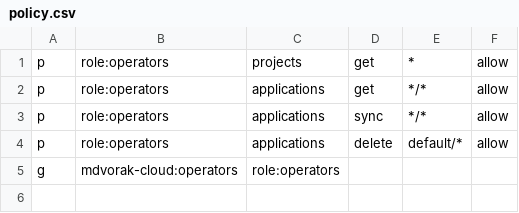
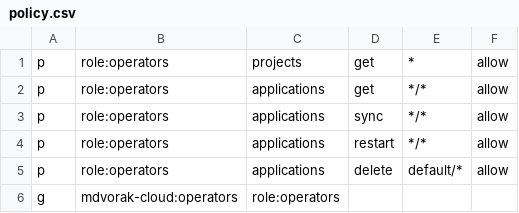
Before and after one commit to mdvorak-cloud/argocd-install, a CSV file: source/policy.csv, drawn as a sheet; the diff names each change by its address in the sheet, - before the commit and + after, or states it on an @@ line.

Commit message:
feat: allow restart

```diff
--- a/source/policy.csv
+++ b/source/policy.csv
+row 4: p | role:operators | applications | restart | */* | allow
```
